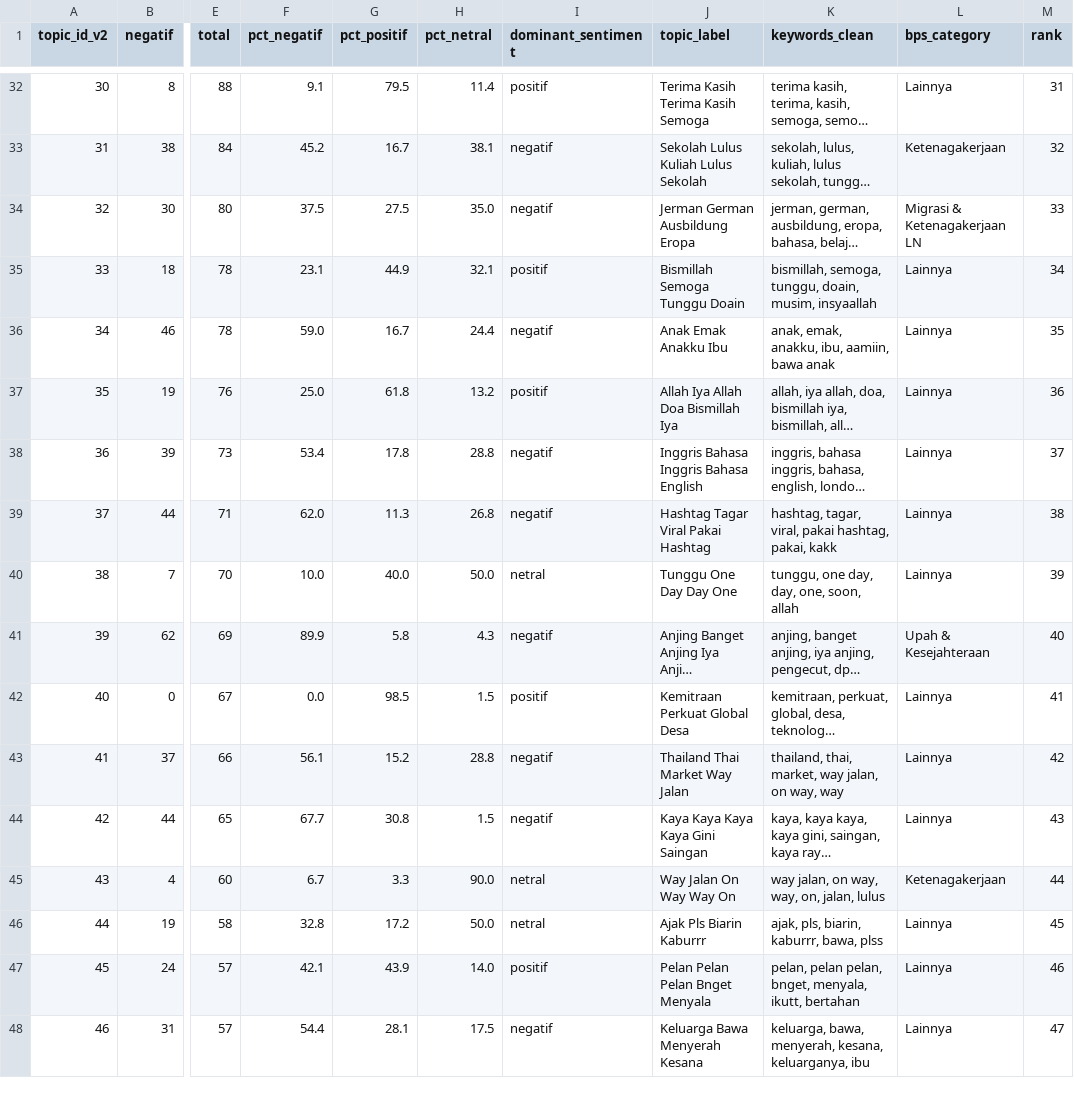
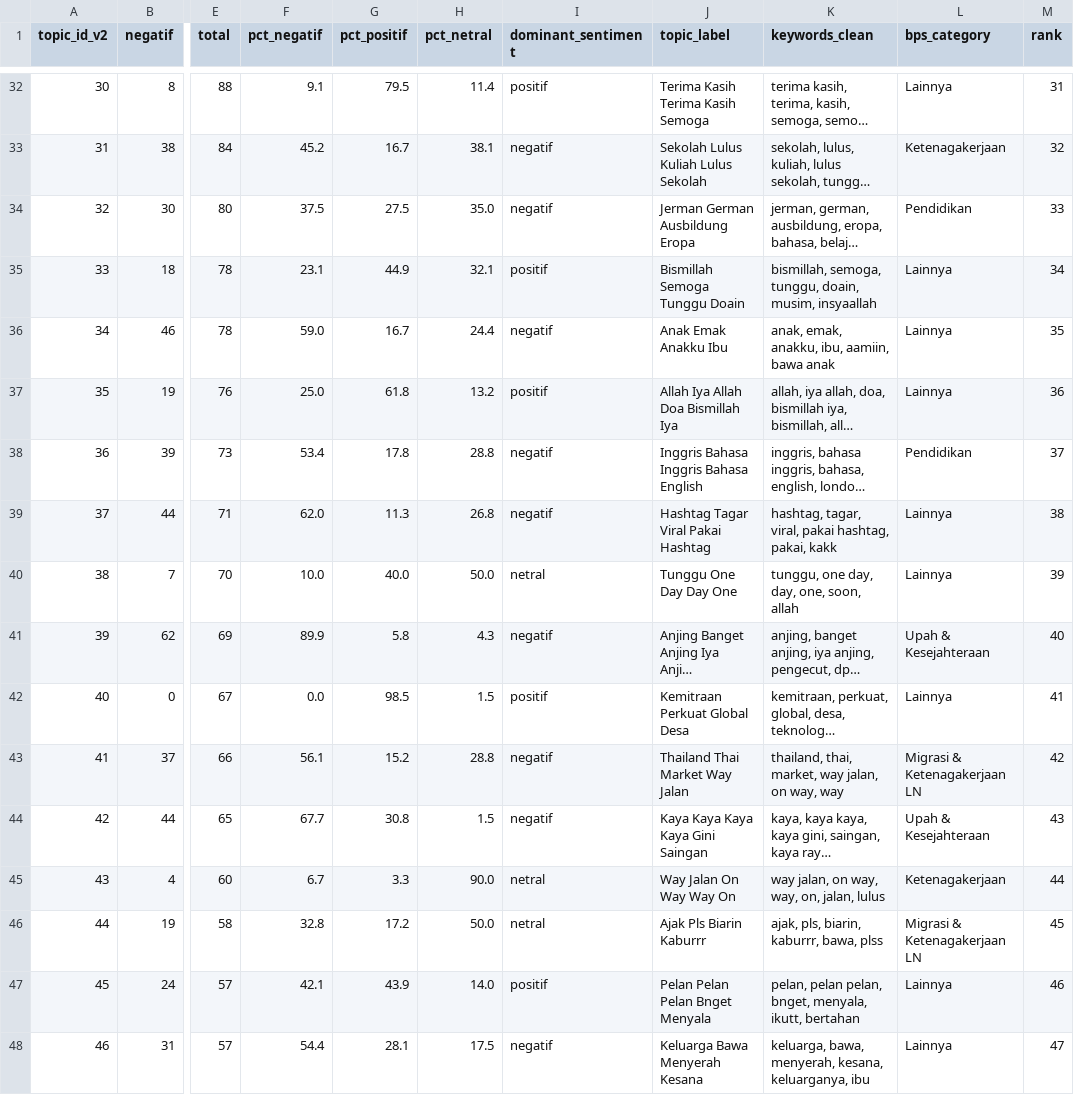
Before and after one commit to mohTaufik3/kabur-aja-dashboard, a CSV file: research/data/output/topic_sentiment_bps.csv, drawn as a sheet; only a part is shown, gaps mark what is left out; long unchanged cells end in …; the diff covers the shown part only; the diff names each change by its address in the sheet, - before the commit and + after, or states it on an @@ line.

```diff
--- a/research/data/output/topic_sentiment_bps.csv
+++ b/research/data/output/topic_sentiment_bps.csv
-L34 (bps_category): Migrasi & Ketenagakerjaan LN
+L34 (bps_category): Pendidikan
-L38 (bps_category): Lainnya
+L38 (bps_category): Pendidikan
-L43 (bps_category): Lainnya
+L43 (bps_category): Migrasi & Ketenagakerjaan LN
-L44 (bps_category): Lainnya
+L44 (bps_category): Upah & Kesejahteraan
-L46 (bps_category): Lainnya
+L46 (bps_category): Migrasi & Ketenagakerjaan LN
```
Also changed, not shown: 22 edited cells elsewhere in this file, 16 other files.
